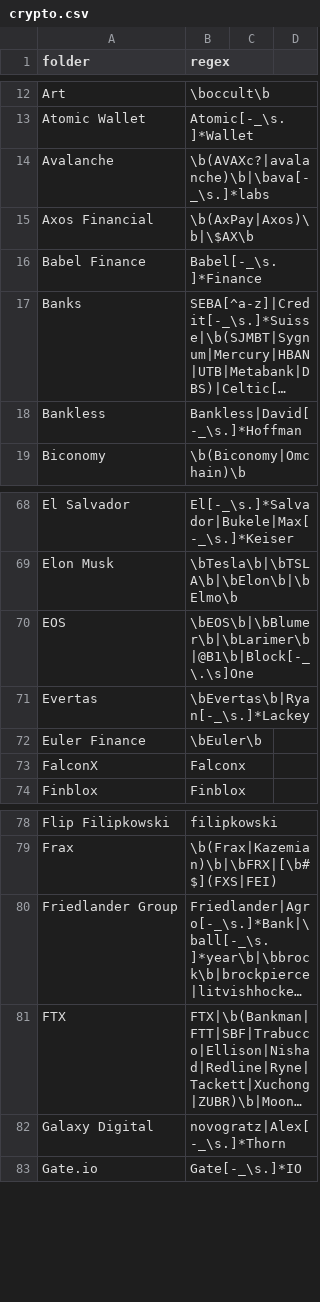
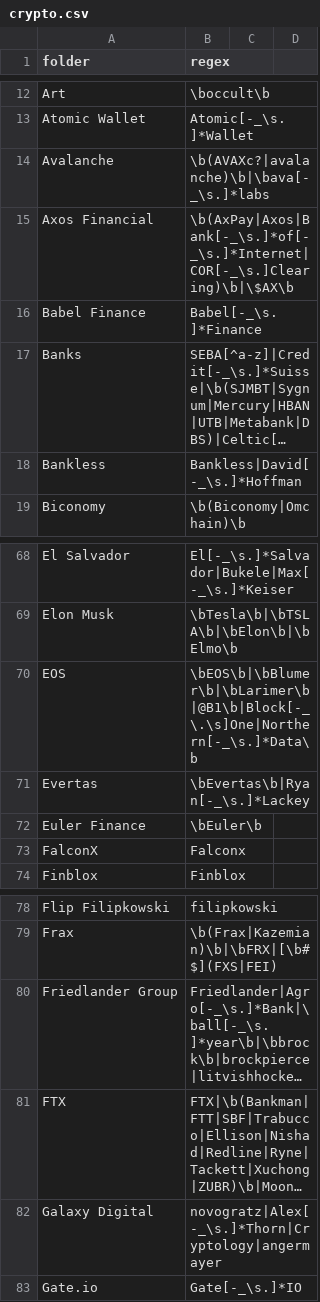
Before and after one commit to michelcrypt4d4mus/clown_sort, a CSV file: clown_sort/sorting_rules/crypto.csv, drawn as a sheet; only a part is shown, gaps mark what is left out; long unchanged cells end in …; the diff names each change by its address in the sheet, - before the commit and + after, or states it on an @@ line.

Commit message:
rules

```diff
--- a/clown_sort/sorting_rules/crypto.csv
+++ b/clown_sort/sorting_rules/crypto.csv
-B15 (regex): \b(AxPay|Axos)\b|\$AX\b
+B15 (regex): \b(AxPay|Axos|Bank[-_\s.]*of[-_\s.]*Internet|COR[-_\s.]Clearing)\b|\$AX\b
-B70 (regex): \bEOS\b|\bBlumer\b|\bLarimer\b|@B1\b|Block[-_\.\s]One
+B70 (regex): \bEOS\b|\bBlumer\b|\bLarimer\b|@B1\b|Block[-_\.\s]One|Northern[-_\s.]*Data\b
-B82 (regex): novogratz|Alex[-_\s.]*Thorn
+B82 (regex): novogratz|Alex[-_\s.]*Thorn|Cryptology|angermayer
```
